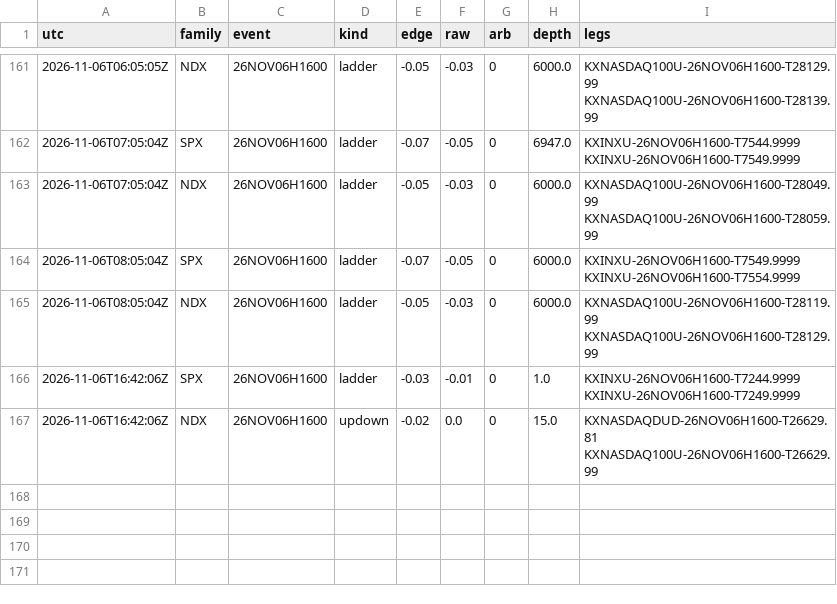
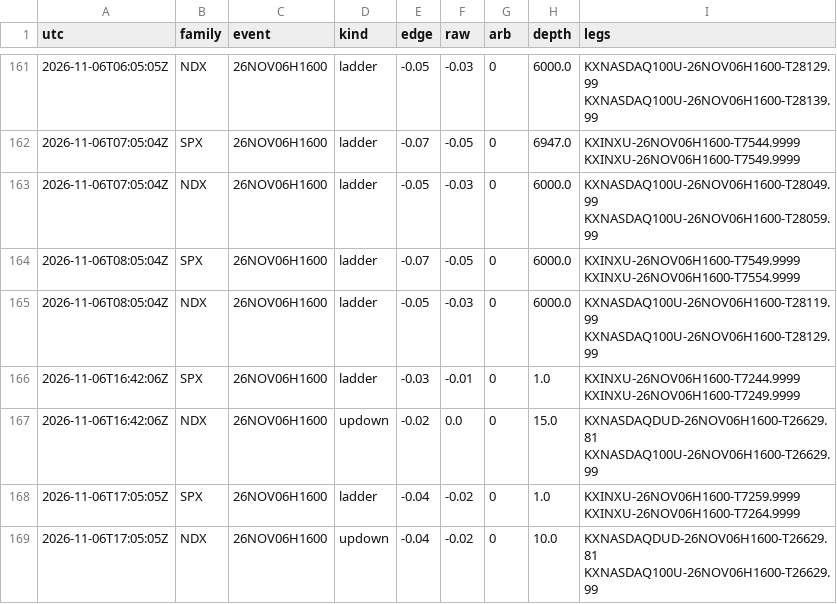
Before and after one commit to andyxing00888/personal-site, a CSV file: paper/data/consistency.csv, drawn as a sheet; only a part is shown, gaps mark what is left out.

```diff
--- a/paper/data/consistency.csv
+++ b/paper/data/consistency.csv
@@ -167 +167,3 @@ utc,family,event,kind,edge,raw,arb,depth,legs
 2026-11-06T16:42:06Z,NDX,26NOV06H1600,updown,-0.02,0.0,0,15.0,KXNASDAQDUD-26NOV06H1600-T26629.81 KXNASDAQ100U-26NOV06H1600-T26629.99
+2026-11-06T17:05:05Z,SPX,26NOV06H1600,ladder,-0.04,-0.02,0,1.0,KXINXU-26NOV06H1600-T7259.9999 KXINXU-26NOV06H1600-T7264.9999
+2026-11-06T17:05:05Z,NDX,26NOV06H1600,updown,-0.04,-0.02,0,10.0,KXNASDAQDUD-26NOV06H1600-T26629.81 KXNASDAQ100U-26NOV06H1600-T26629.99
```
Also changed, not shown: paper/data/lip_track.csv, 1 other file.
